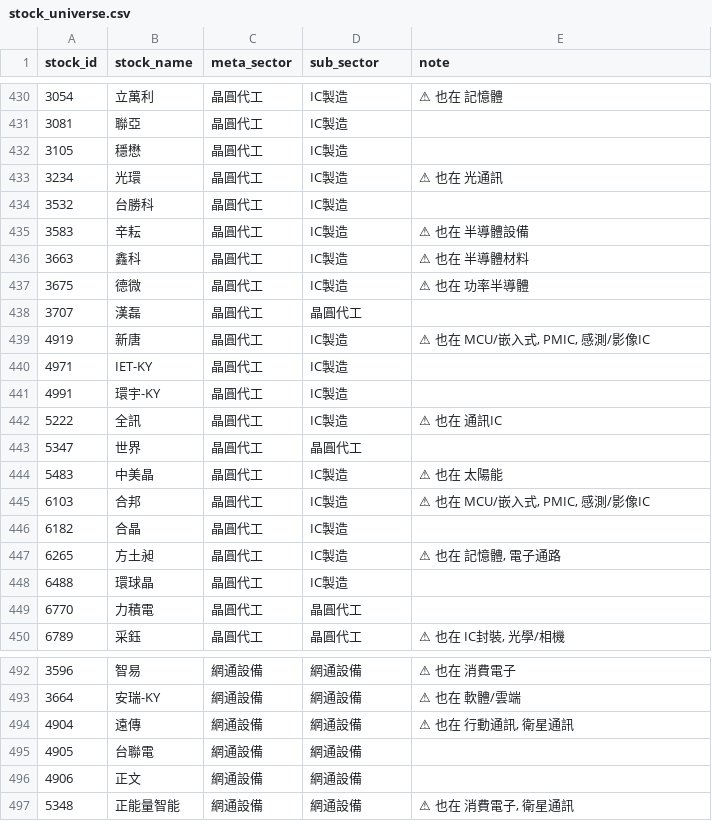
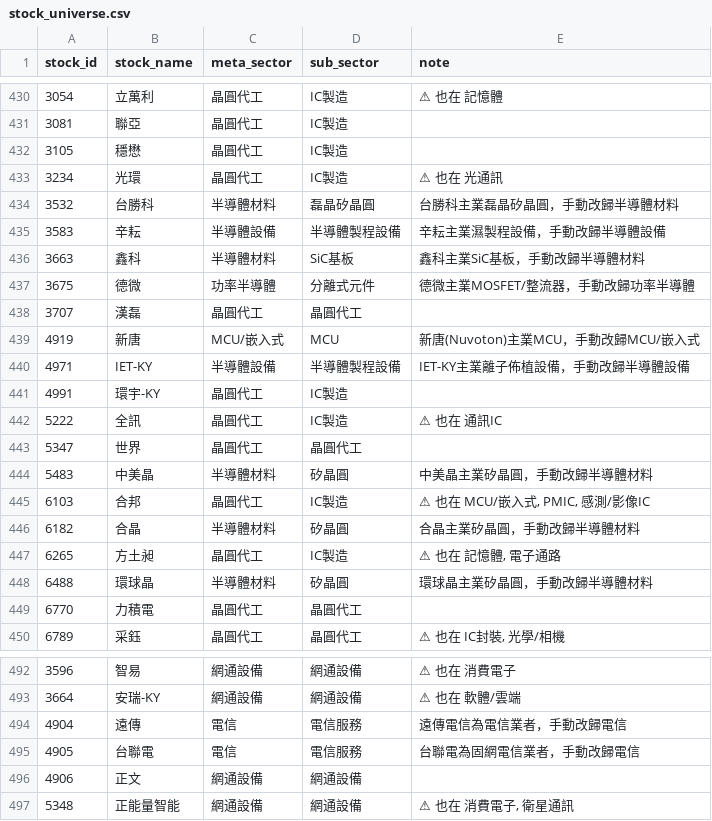
Before and after one commit to coody0111/tw-sector-tracker, a CSV file: data/stock_universe.csv, drawn as a sheet; only a part is shown, gaps mark what is left out; the diff covers the shown part only; the diff names each change by its address in the sheet, - before the commit and + after, or states it on an @@ line.

Commit message:
fix: 25支股票族群重新分類 + 新增電信META
晶圓代工清理（-10支）:
- 環球晶/中美晶/合晶/台勝科/鑫科/光洋科 -> 半導體材料 (矽晶圓/SiC/靶材)
- 辛耘/IET-KY -> 半導體設備
- 新唐(Nuvoton) -> MCU/嵌入式
- 德微 -> 功率半導體

其他修正:
- 玉晶光 LED -> 光學/相機 (相機鏡頭廠)
- 瑞昱(Realtek) MCU -> 通訊IC
- 神盾 MCU -> 感測/影像IC (指紋感測)
- 合勤控 光通訊 -> 網通設備 (ZyXEL)
- 東元/聲寶/三洋電/大同 面板 -> 消費電子
- 中保科/新保/台鋼建設 電腦周邊 -> 其他電子

新增電信 META (4支):
- 中華電/遠傳/台灣大/台聯電 從網通設備移入

```diff
--- a/data/stock_universe.csv
+++ b/data/stock_universe.csv
-C434 (meta_sector): 晶圓代工
+C434 (meta_sector): 半導體材料
-D434 (sub_sector): IC製造
+D434 (sub_sector): 磊晶矽晶圓
-E434 (note): (empty)
+E434 (note): 台勝科主業磊晶矽晶圓，手動改歸半導體材料
-C435 (meta_sector): 晶圓代工
+C435 (meta_sector): 半導體設備
-D435 (sub_sector): IC製造
+D435 (sub_sector): 半導體製程設備
-E435 (note): ⚠ 也在 半導體設備
+E435 (note): 辛耘主業濕製程設備，手動改歸半導體設備
-C436 (meta_sector): 晶圓代工
+C436 (meta_sector): 半導體材料
-D436 (sub_sector): IC製造
+D436 (sub_sector): SiC基板
-E436 (note): ⚠ 也在 半導體材料
+E436 (note): 鑫科主業SiC基板，手動改歸半導體材料
-C437 (meta_sector): 晶圓代工
+C437 (meta_sector): 功率半導體
-D437 (sub_sector): IC製造
+D437 (sub_sector): 分離式元件
-E437 (note): ⚠ 也在 功率半導體
+E437 (note): 德微主業MOSFET/整流器，手動改歸功率半導體
-C439 (meta_sector): 晶圓代工
+C439 (meta_sector): MCU/嵌入式
-D439 (sub_sector): IC製造
+D439 (sub_sector): MCU
-E439 (note): ⚠ 也在 MCU/嵌入式, PMIC, 感測/影像IC
+E439 (note): 新唐(Nuvoton)主業MCU，手動改歸MCU/嵌入式
-C440 (meta_sector): 晶圓代工
+C440 (meta_sector): 半導體設備
-D440 (sub_sector): IC製造
+D440 (sub_sector): 半導體製程設備
-E440 (note): (empty)
+E440 (note): IET-KY主業離子佈植設備，手動改歸半導體設備
-C444 (meta_sector): 晶圓代工
+C444 (meta_sector): 半導體材料
-D444 (sub_sector): IC製造
+D444 (sub_sector): 矽晶圓
-E444 (note): ⚠ 也在 太陽能
+E444 (note): 中美晶主業矽晶圓，手動改歸半導體材料
-C446 (meta_sector): 晶圓代工
+C446 (meta_sector): 半導體材料
-D446 (sub_sector): IC製造
+D446 (sub_sector): 矽晶圓
-E446 (note): (empty)
+E446 (note): 合晶主業矽晶圓，手動改歸半導體材料
-C448 (meta_sector): 晶圓代工
+C448 (meta_sector): 半導體材料
-D448 (sub_sector): IC製造
+D448 (sub_sector): 矽晶圓
-E448 (note): (empty)
+E448 (note): 環球晶主業矽晶圓，手動改歸半導體材料
-C494:C495 (meta_sector): 網通設備
+C494:C495 (meta_sector): 電信
-D494:D495 (sub_sector): 網通設備
+D494:D495 (sub_sector): 電信服務
-E494 (note): ⚠ 也在 行動通訊, 衛星通訊
+E494 (note): 遠傳電信為電信業者，手動改歸電信
-E495 (note): (empty)
+E495 (note): 台聯電為固網電信業者，手動改歸電信
```
Also changed, not shown: 42 edited cells elsewhere in this file, 1 other file.
